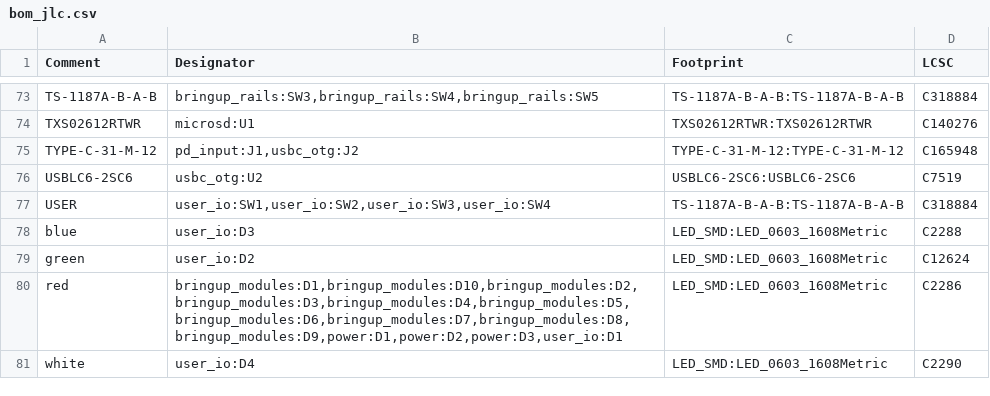
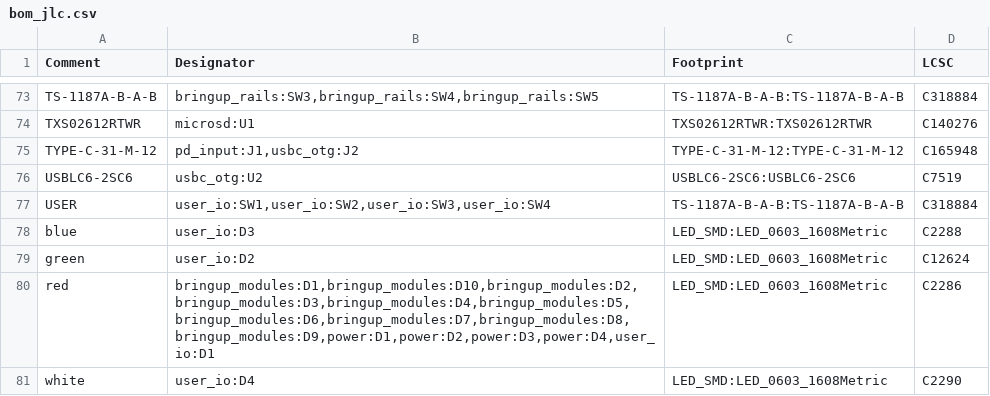
Before and after one commit to NicholasAntoniadesEngineer/Zynq-SoM, a CSV file: carrier/manufacturing/bom_jlc.csv, drawn as a sheet; only a part is shown, gaps mark what is left out; the diff covers the shown part only.

```diff
--- a/carrier/manufacturing/bom_jlc.csv
+++ b/carrier/manufacturing/bom_jlc.csv
@@ -79,3 +79,3 @@ blue,user_io:D3,LED_SMD:LED_0603_1608Metric,C2288
 green,user_io:D2,LED_SMD:LED_0603_1608Metric,C12624
-red,"bringup_modules:D1,bringup_modules:D10,bringup_modules:D2,bringup_modules:D3,bringup_modules:D4,bringup_modules:D5,bringup_modules:D6,bringup_modules:D7,bringup_modules:D8,bringup_modules:D9,power:D1,power:D2,power:D3,user_io:D1",LED_SMD:LED_0603_1608Metric,C2286
+red,"bringup_modules:D1,bringup_modules:D10,bringup_modules:D2,bringup_modules:D3,bringup_modules:D4,bringup_modules:D5,bringup_modules:D6,bringup_modules:D7,bringup_modules:D8,bringup_modules:D9,power:D1,power:D2,power:D3,power:D4,user_io:D1",LED_SMD:LED_0603_1608Metric,C2286
 white,user_io:D4,LED_SMD:LED_0603_1608Metric,C2290
```
Also changed, not shown: 9 edited cells elsewhere in this file, 15 other files.
